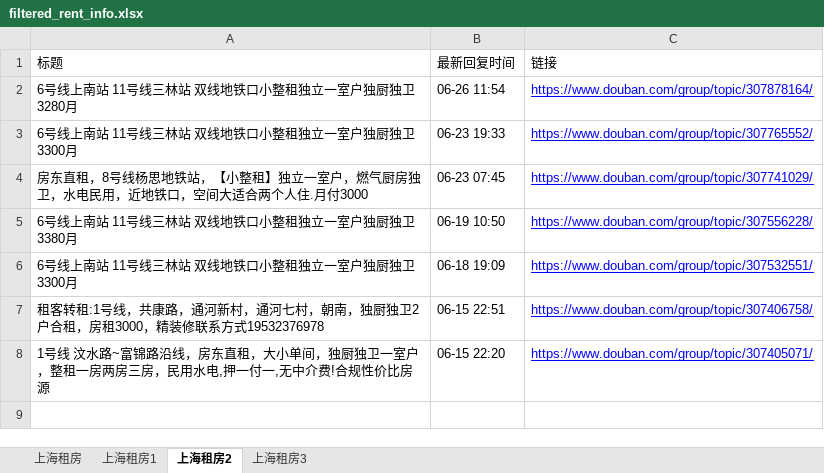
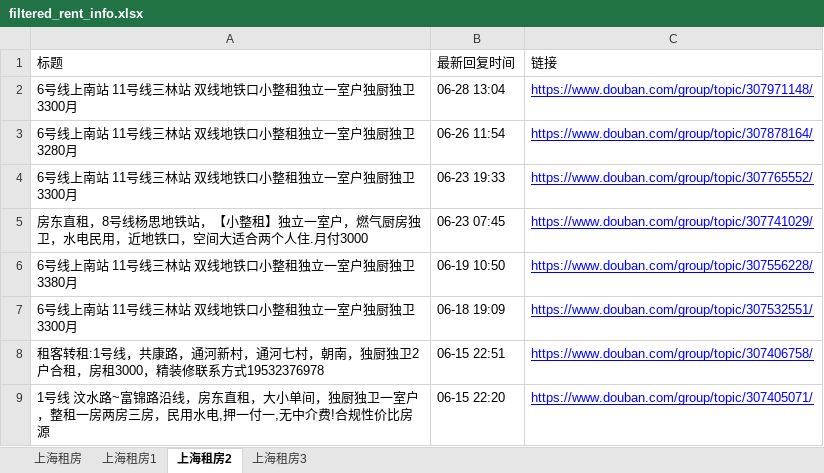
Before and after one commit to RyanShi0118/rent-info-crawler, an Excel workbook: filtered_rent_info.xlsx, sheet 上海租房2, drawn as a sheet; values as stored, in another font and other column widths than the file's, no borders; the diff names each change by its address in the sheet, - before the commit and + after, or states it on an @@ line.

```diff
--- a/filtered_rent_info.xlsx (sheet 上海租房2)
+++ b/filtered_rent_info.xlsx (sheet 上海租房2)
+row 2: 6号线上南站 11号线三林站 双线地铁口小整租独立一室户独厨独卫 3300月 | 06-28 13:04 | https://www.douban.com/group/topic/307971148/
```
Also changed, not shown: sheet 上海租房1, sheet 上海租房, douban_rent_info.xlsx, 1 other file.
